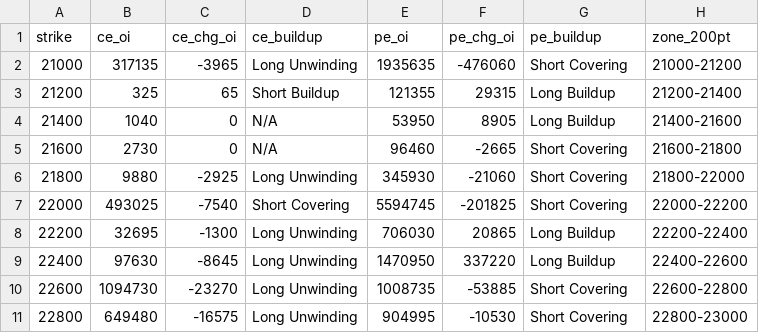
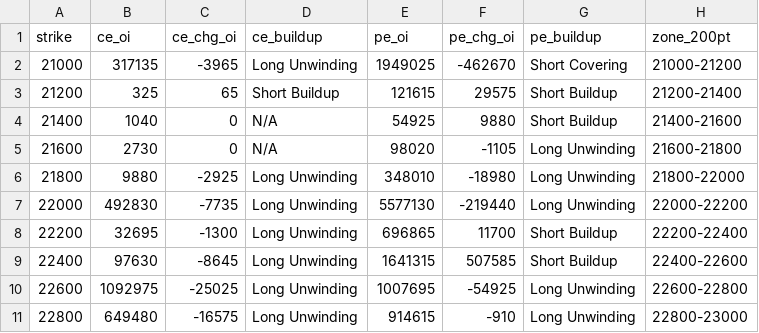
Before and after one commit to ddtambe/Nifty50_Options, a CSV file: data/2026-11-19/2026-11-23_buildup.csv, drawn as a sheet; only a part is shown; the diff covers the shown part only.

```diff
--- a/data/2026-11-19/2026-11-23_buildup.csv
+++ b/data/2026-11-19/2026-11-23_buildup.csv
@@ -1,11 +1,11 @@
 strike,ce_oi,ce_chg_oi,ce_buildup,pe_oi,pe_chg_oi,pe_buildup,zone_200pt
-21000,317135,-3965,Long Unwinding,1935635,-476060,Short Covering,21000-21200
-21200,325,65,Short Buildup,121355,29315,Long Buildup,21200-21400
-21400,1040,0,N/A,53950,8905,Long Buildup,21400-21600
-21600,2730,0,N/A,96460,-2665,Short Covering,21600-21800
-21800,9880,-2925,Long Unwinding,345930,-21060,Short Covering,21800-22000
-22000,493025,-7540,Short Covering,5594745,-201825,Short Covering,22000-22200
-22200,32695,-1300,Long Unwinding,706030,20865,Long Buildup,22200-22400
-22400,97630,-8645,Long Unwinding,1470950,337220,Long Buildup,22400-22600
-22600,1094730,-23270,Long Unwinding,1008735,-53885,Short Covering,22600-22800
-22800,649480,-16575,Long Unwinding,904995,-10530,Short Covering,22800-23000
+21000,317135,-3965,Long Unwinding,1949025,-462670,Short Covering,21000-21200
+21200,325,65,Short Buildup,121615,29575,Short Buildup,21200-21400
+21400,1040,0,N/A,54925,9880,Short Buildup,21400-21600
+21600,2730,0,N/A,98020,-1105,Long Unwinding,21600-21800
+21800,9880,-2925,Long Unwinding,348010,-18980,Long Unwinding,21800-22000
+22000,492830,-7735,Long Unwinding,5577130,-219440,Long Unwinding,22000-22200
+22200,32695,-1300,Long Unwinding,696865,11700,Short Buildup,22200-22400
+22400,97630,-8645,Long Unwinding,1641315,507585,Short Buildup,22400-22600
+22600,1092975,-25025,Long Unwinding,1007695,-54925,Long Unwinding,22600-22800
+22800,649480,-16575,Long Unwinding,914615,-910,Long Unwinding,22800-23000
```
Also changed, not shown: 108 edited cells elsewhere in this file, data/2026-11-19/2026-11-23_raw.csv, data/2026-11-19/2026-12-01_buildup.csv, 7 other files.
